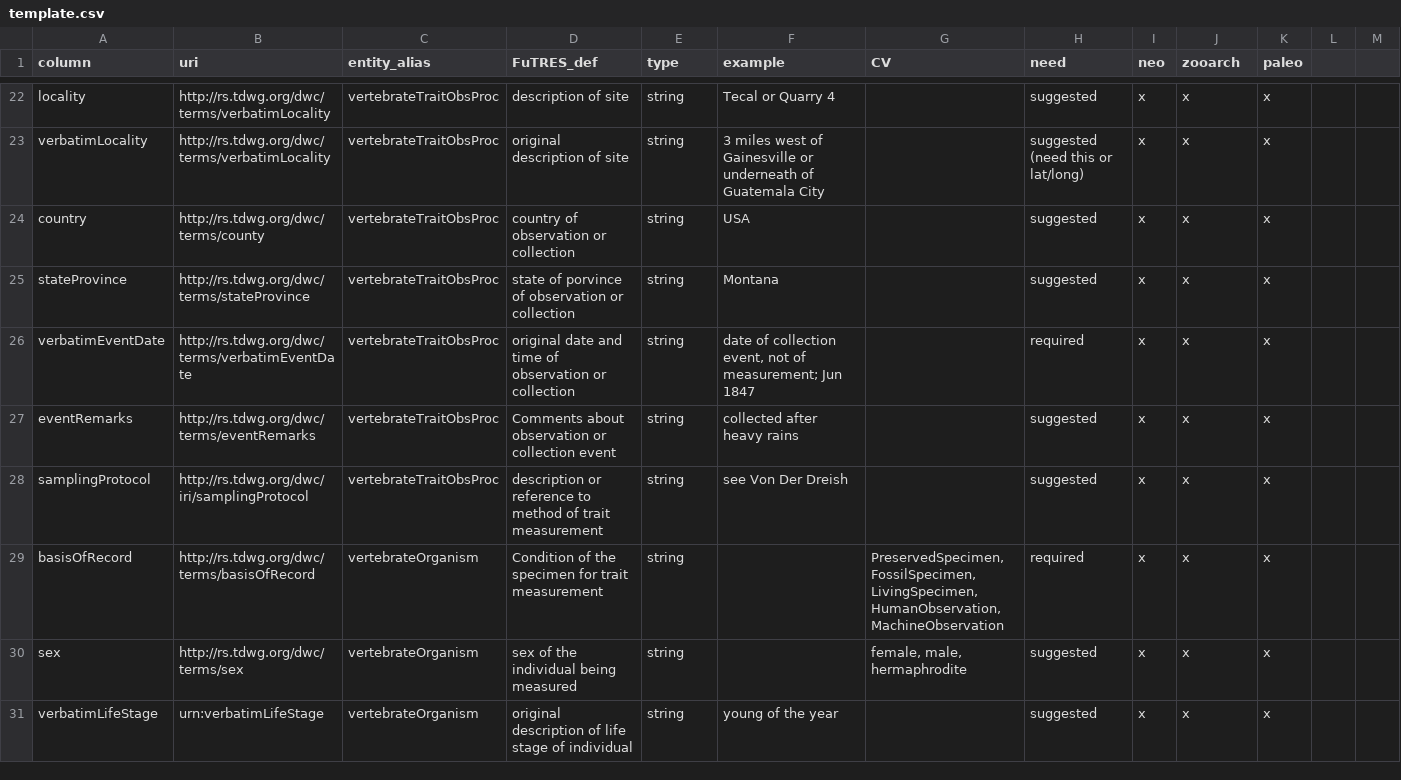
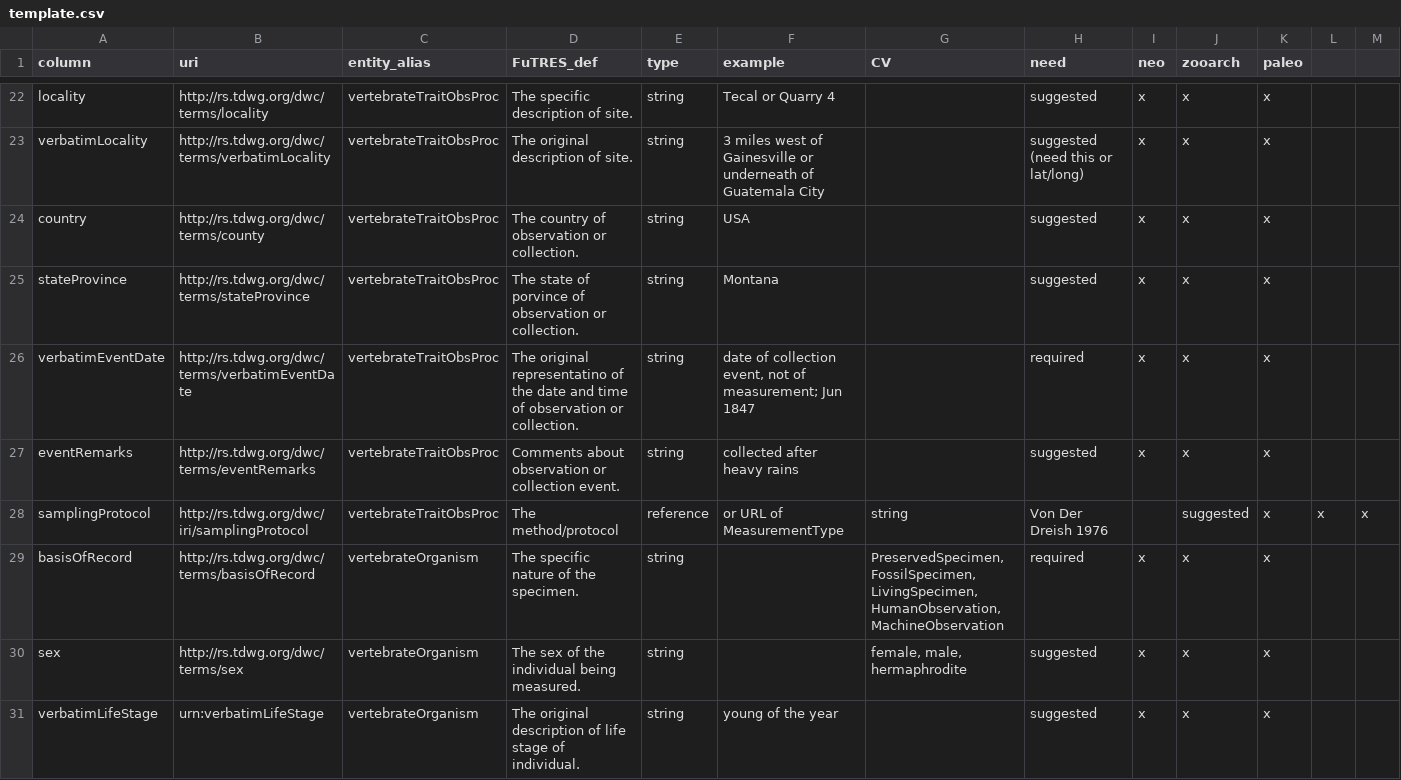
Before and after one commit to futres/template, a CSV file: template.csv, drawn as a sheet; only a part is shown, gaps mark what is left out; the diff covers the shown part only; the diff names each change by its address in the sheet, - before the commit and + after, or states it on an @@ line.

Commit message:
fixing definitions
stopped at row 68; still need to go through if things are required or suggested or neither.

```diff
--- a/template.csv
+++ b/template.csv
-B22 (uri): http://rs.tdwg.org/dwc/terms/verbatimLocality
+B22 (uri): http://rs.tdwg.org/dwc/terms/locality
-D22 (FuTRES_def): description of site
+D22 (FuTRES_def): The specific description of site.
-D23 (FuTRES_def): original description of site
+D23 (FuTRES_def): The original description of site.
-D24 (FuTRES_def): country of observation or collection
+D24 (FuTRES_def): The country of observation or collection.
-D25 (FuTRES_def): state of porvince of observation or collection
+D25 (FuTRES_def): The state of porvince of observation or collection.
-D26 (FuTRES_def): original date and time of observation or collection
+D26 (FuTRES_def): The original representatino of the date and time of observation or collection.
-D27 (FuTRES_def): …or collection event
+D27 (FuTRES_def): …or collection event.
-D28 (FuTRES_def): description or reference to method of trait measurement
+D28 (FuTRES_def): The method/protocol
-E28 (type): string
+E28 (type): reference
-F28 (example): see Von Der Dreish
+F28 (example): or URL of MeasurementType
-G28 (CV): (empty)
+G28 (CV): string
-H28 (need): suggested
+H28 (need): Von Der Dreish 1976
-I28 (neo): x
+I28 (neo): (empty)
-J28 (zooarch): x
+J28 (zooarch): suggested
-L28: (empty)
+L28: x
-M28: (empty)
+M28: x
-D29 (FuTRES_def): Condition of the specimen for trait measurement
+D29 (FuTRES_def): The specific nature of the specimen.
-D30 (FuTRES_def): sex of the individual being measured
+D30 (FuTRES_def): The sex of the individual being measured.
-D31 (FuTRES_def): original description of life stage of individual
+D31 (FuTRES_def): The original description of life stage of individual.
```
Also changed, not shown: 1 removed row and 76 edited cells elsewhere in this file.
